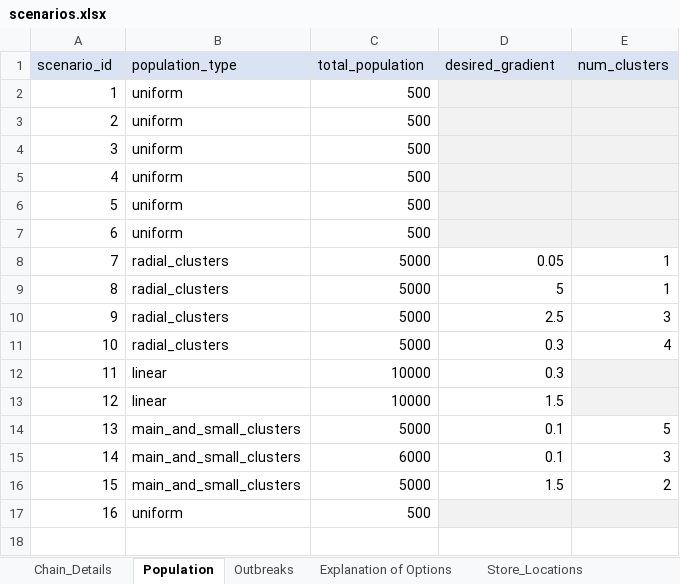
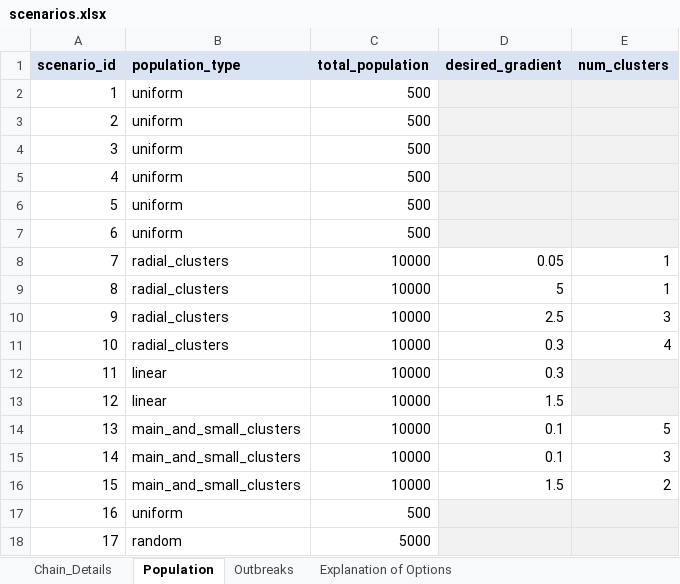
Before and after one commit to SandraRudeloff/Pattern_Comparison_Toy_Example, an Excel workbook: Traceback_Model/Data/scenarios.xlsx, sheet Population, drawn as a sheet; values as stored, in another font and other column widths than the file's, no borders; the diff names each change by its address in the sheet, - before the commit and + after, or states it on an @@ line.

```diff
--- a/Traceback_Model/Data/scenarios.xlsx (sheet Population)
+++ b/Traceback_Model/Data/scenarios.xlsx (sheet Population)
-sheet tab: Store_Locations
-A1:E1 bold: off
+A1:E1 bold: on
-C8:C11 (total_population): 5000
+C8:C11 (total_population): 10000
-C14 (total_population): 5000
+C14 (total_population): 10000
-C15 (total_population): 6000
+C15 (total_population): 10000
-C16 (total_population): 5000
+C16 (total_population): 10000
+row 18: 17 | random | 5000
```
Also changed, not shown: sheet Chain_Details, sheet Outbreaks, sheet Explanation of Options, other sheet tabs.
